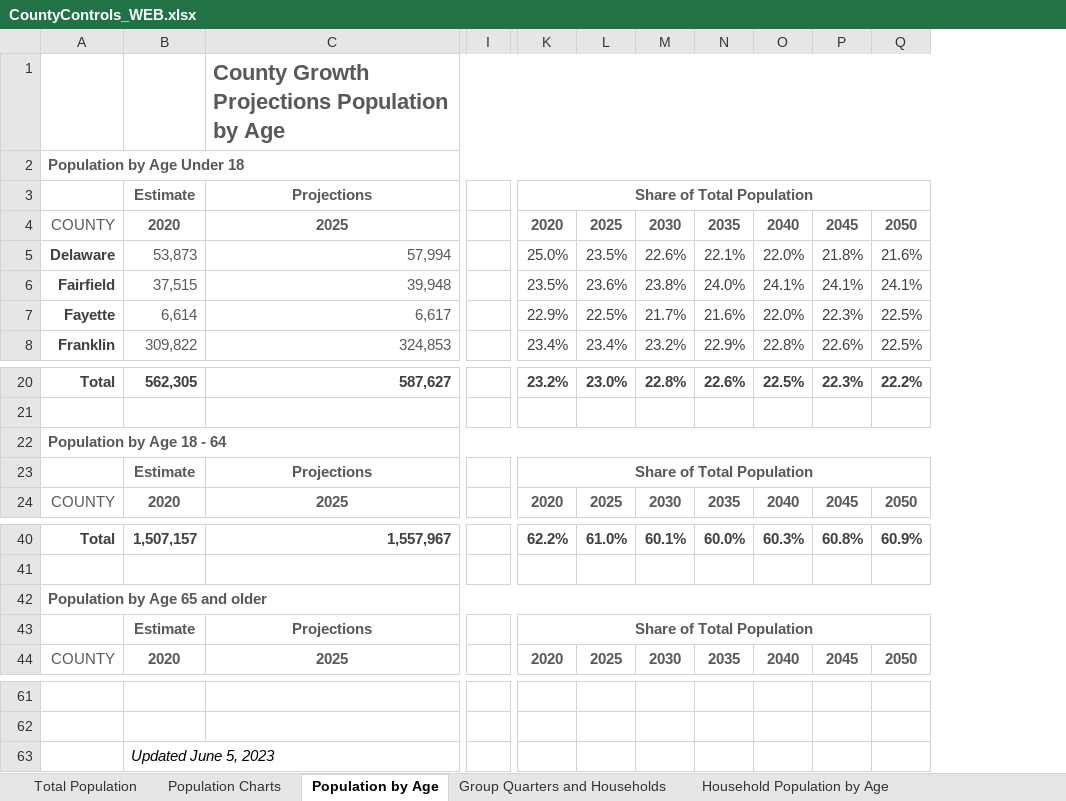
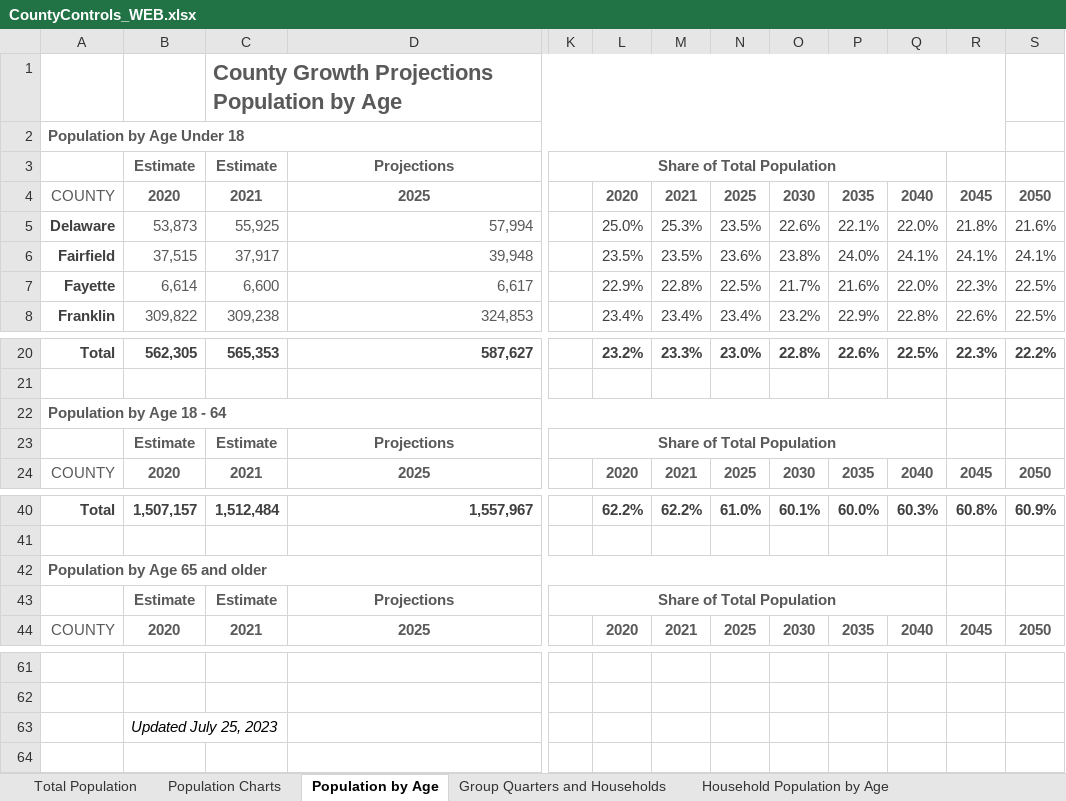
Before and after one commit to morpc/morpc-county-controls, an Excel workbook: deliverables/CountyControls_WEB.xlsx, sheet Population by Age, drawn as a sheet; only a part is shown, gaps mark what is left out; values as stored, in another font and other column widths than the file's, no borders; charts and pictures not drawn; removed rows and columns are numbered as before the commit, all else as after; the diff names each change by its address in the sheet, - before the commit and + after, or states it on an @@ line.

Commit message:
Add 2021 estimates for all remaining variables

```diff
--- a/deliverables/CountyControls_WEB.xlsx (sheet Population by Age)
+++ b/deliverables/CountyControls_WEB.xlsx (sheet Population by Age)
+column C, rows 1-8: County Growth Projections Population by Age |  | Estimate | 2021 | 55,925 | 37,917 | 6,600 | 309,238; rows 20-24: 565,353 |  |  | Estimate | 2021; rows 40-44: 1,512,484 |  |  | Estimate | 2021
-column I, empty
+column K, row 3: Share of Total Population; row 23: Share of Total Population; row 43: Share of Total Population
+column M, rows 4-8: 2021 | 25.3% | 23.5% | 22.8% | 23.4%; rows 20-24: 23.3% |  |  |  | 2021; rows 40-44: 62.2% |  |  |  | 2021
-D1: County Growth Projections Population by Age
+D1: (empty)
-C1:Q1 merged
-A2:Q2 merged
+A2:R2 merged
-L3: Share of Total Population
+L3: (empty)
-K3:Q3 merged
-A22:Q22 merged
+A22:Q22 merged
-L23: Share of Total Population
+L23: (empty)
-K23:Q23 merged
-A42:Q42 merged
+A42:Q42 merged
-L43: Share of Total Population
+L43: (empty)
-K43:Q43 merged
-B63: Updated June 5, 2023
+B63: Updated July 25, 2023
```
Also changed, not shown: sheet Jobs, sheet Household Population by Age, sheet Group Quarters and Households, sheet Revision History, sheet Residential Labor Force, sheet Households and Housing Units, 1 more sheet, formulas that keep their value, charts or pictures.
